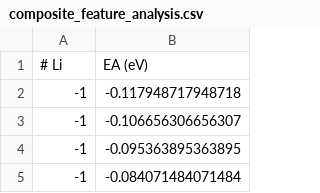
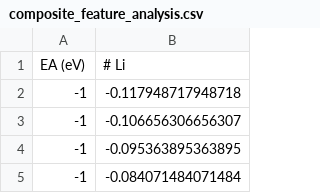
Before and after one commit to robert-kuramshin/dft-machine-learning, a CSV file: battery/step/composite_feature_analysis.csv, drawn as a sheet; only a part is shown; removed rows and columns are numbered as before the commit, all else as after; the diff names each change by its address in the sheet, - before the commit and + after, or states it on an @@ line.

Commit message:
fixing column names

```diff
--- a/battery/step/composite_feature_analysis.csv
+++ b/battery/step/composite_feature_analysis.csv
-row 1: # Li | EA (eV)
+row 1: EA (eV) | # Li
```
